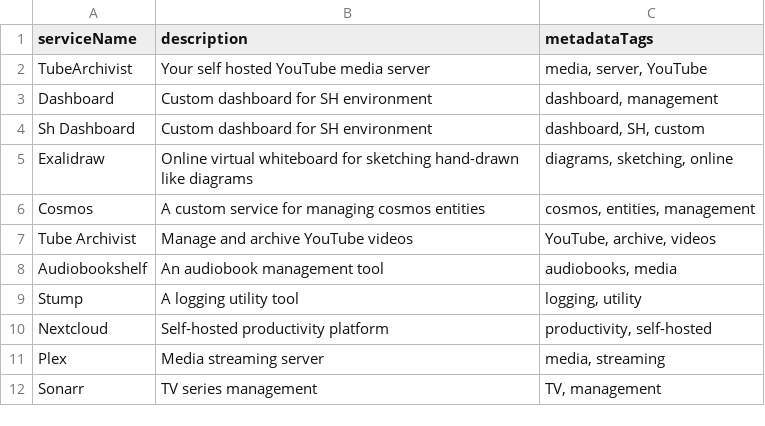
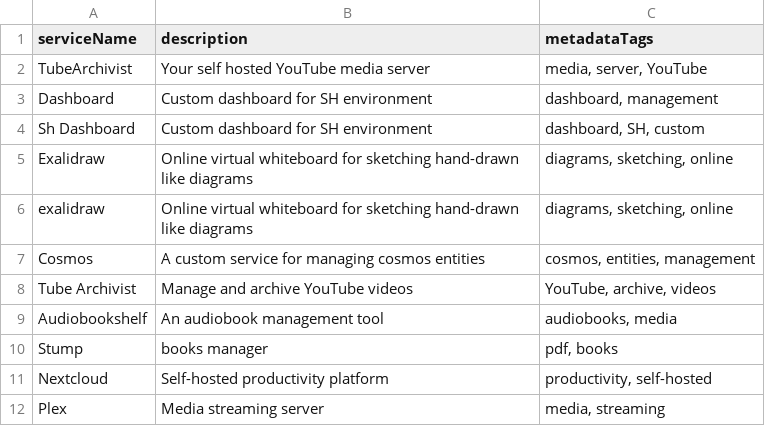
Before and after one commit to Sudo-Ivan/SH-Service-Discovery, a CSV file: data/service_data.csv, drawn as a sheet; only a part is shown; the shorter side is filled out with more unchanged rows.

```diff
--- a/data/service_data.csv
+++ b/data/service_data.csv
@@ -5,2 +5,3 @@ Sh Dashboard,"Custom dashboard for SH environment","dashboard, SH, custom"
 Exalidraw,"Online virtual whiteboard for sketching hand-drawn like diagrams","diagrams, sketching, online"
+exalidraw,"Online virtual whiteboard for sketching hand-drawn like diagrams","diagrams, sketching, online"
 Cosmos,"A custom service for managing cosmos entities","cosmos, entities, management"
@@ -8,3 +9,3 @@ Tube Archivist,"Manage and archive YouTube videos","YouTube, archive, videos"
 Audiobookshelf,"An audiobook management tool","audiobooks, media"
-Stump,"A logging utility tool","logging, utility"
+Stump,"books manager","pdf, books"
 Nextcloud,"Self-hosted productivity platform","productivity, self-hosted"
```
Also changed, not shown: 3 other files.
